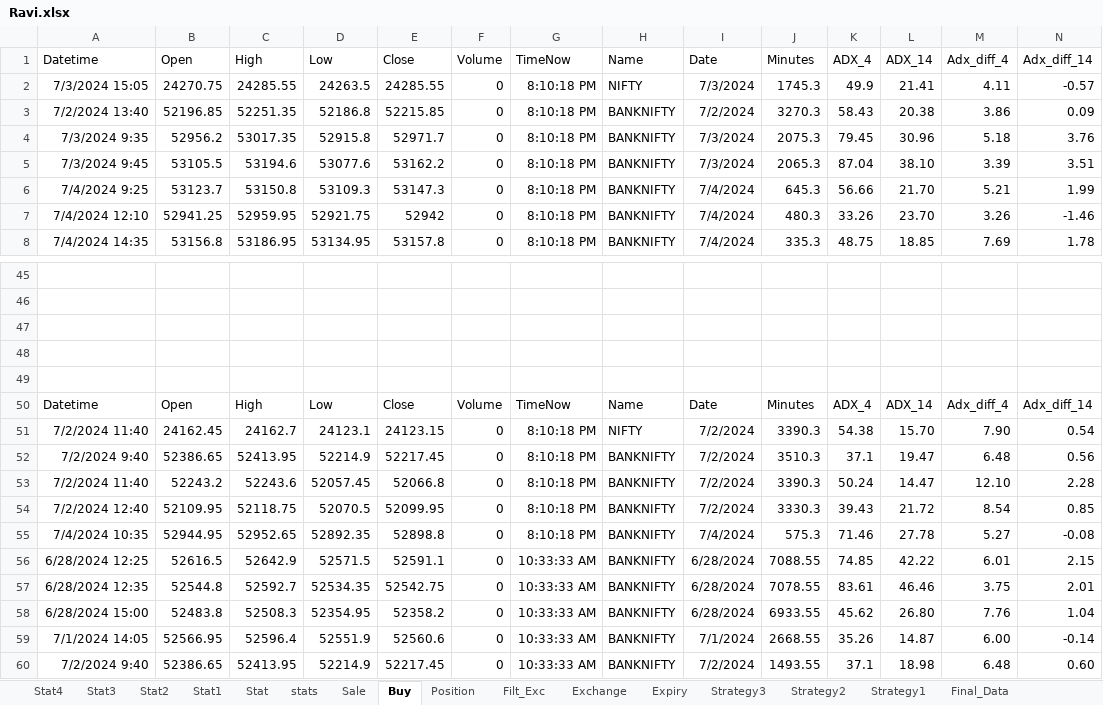
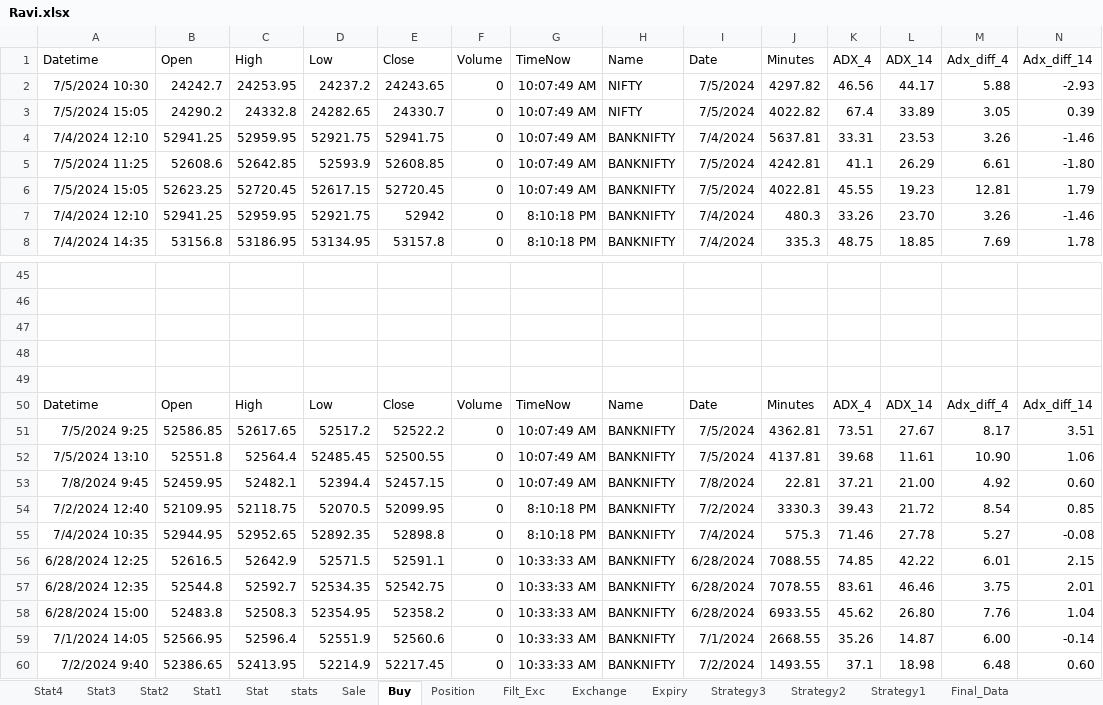
Before and after one commit to mkbairwa942/mkbairwa, an Excel workbook: Ravi.xlsx, sheet Buy, drawn as a sheet; only a part is shown, gaps mark what is left out; values as stored, in another font and other column widths than the file's, no borders; removed rows and columns are numbered as before the commit, all else as after; rows hold the shown columns only; the diff names each change by its address in the sheet, - before the commit and + after, or states it on an @@ line.

```diff
--- a/Ravi.xlsx (sheet Buy)
+++ b/Ravi.xlsx (sheet Buy)
-row 2: 7/3/2024 15:05 | 24270.75 | 24285.55 | 24263.5 | 24285.55 | 0 | 8:10:18 PM | NIFTY | 7/3/2024 | 1745.3 | 49.9 | 21.41 | 4.11 | -0.57
-row 3: 7/2/2024 13:40 | 52196.85 | 52251.35 | 52186.8 | 52215.85 | 0 | 8:10:18 PM | BANKNIFTY | 7/2/2024 | 3270.3 | 58.43 | 20.38 | 3.86 | 0.09
-row 4: 7/3/2024 9:35 | 52956.2 | 53017.35 | 52915.8 | 52971.7 | 0 | 8:10:18 PM | BANKNIFTY | 7/3/2024 | 2075.3 | 79.45 | 30.96 | 5.18 | 3.76
-row 5: 7/3/2024 9:45 | 53105.5 | 53194.6 | 53077.6 | 53162.2 | 0 | 8:10:18 PM | BANKNIFTY | 7/3/2024 | 2065.3 | 87.04 | 38.10 | 3.39 | 3.51
-row 6: 7/4/2024 9:25 | 53123.7 | 53150.8 | 53109.3 | 53147.3 | 0 | 8:10:18 PM | BANKNIFTY | 7/4/2024 | 645.3 | 56.66 | 21.70 | 5.21 | 1.99
+row 2: 7/5/2024 10:30 | 24242.7 | 24253.95 | 24237.2 | 24243.65 | 0 | 10:07:49 AM | NIFTY | 7/5/2024 | 4297.82 | 46.56 | 44.17 | 5.88 | -2.93
+row 3: 7/5/2024 15:05 | 24290.2 | 24332.8 | 24282.65 | 24330.7 | 0 | 10:07:49 AM | NIFTY | 7/5/2024 | 4022.82 | 67.4 | 33.89 | 3.05 | 0.39
+row 4: 7/4/2024 12:10 | 52941.25 | 52959.95 | 52921.75 | 52941.75 | 0 | 10:07:49 AM | BANKNIFTY | 7/4/2024 | 5637.81 | 33.31 | 23.53 | 3.26 | -1.46
+row 5: 7/5/2024 11:25 | 52608.6 | 52642.85 | 52593.9 | 52608.85 | 0 | 10:07:49 AM | BANKNIFTY | 7/5/2024 | 4242.81 | 41.1 | 26.29 | 6.61 | -1.80
+row 6: 7/5/2024 15:05 | 52623.25 | 52720.45 | 52617.15 | 52720.45 | 0 | 10:07:49 AM | BANKNIFTY | 7/5/2024 | 4022.81 | 45.55 | 19.23 | 12.81 | 1.79
-row 51: 7/2/2024 11:40 | 24162.45 | 24162.7 | 24123.1 | 24123.15 | 0 | 8:10:18 PM | NIFTY | 7/2/2024 | 3390.3 | 54.38 | 15.70 | 7.90 | 0.54
-row 52: 7/2/2024 9:40 | 52386.65 | 52413.95 | 52214.9 | 52217.45 | 0 | 8:10:18 PM | BANKNIFTY | 7/2/2024 | 3510.3 | 37.1 | 19.47 | 6.48 | 0.56
-row 53: 7/2/2024 11:40 | 52243.2 | 52243.6 | 52057.45 | 52066.8 | 0 | 8:10:18 PM | BANKNIFTY | 7/2/2024 | 3390.3 | 50.24 | 14.47 | 12.10 | 2.28
+row 51: 7/5/2024 9:25 | 52586.85 | 52617.65 | 52517.2 | 52522.2 | 0 | 10:07:49 AM | BANKNIFTY | 7/5/2024 | 4362.81 | 73.51 | 27.67 | 8.17 | 3.51
+row 52: 7/5/2024 13:10 | 52551.8 | 52564.4 | 52485.45 | 52500.55 | 0 | 10:07:49 AM | BANKNIFTY | 7/5/2024 | 4137.81 | 39.68 | 11.61 | 10.90 | 1.06
+row 53: 7/8/2024 9:45 | 52459.95 | 52482.1 | 52394.4 | 52457.15 | 0 | 10:07:49 AM | BANKNIFTY | 7/8/2024 | 22.81 | 37.21 | 21.00 | 4.92 | 0.60
```
Also changed, not shown: sheet Filt_Exc, sheet Exchange, sheet Sale, sheet stats, sheet Position, hidden cells, 2 other files.
